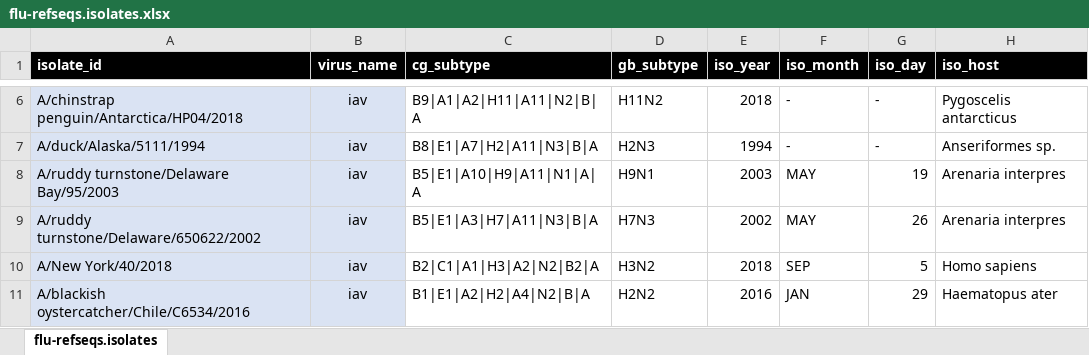
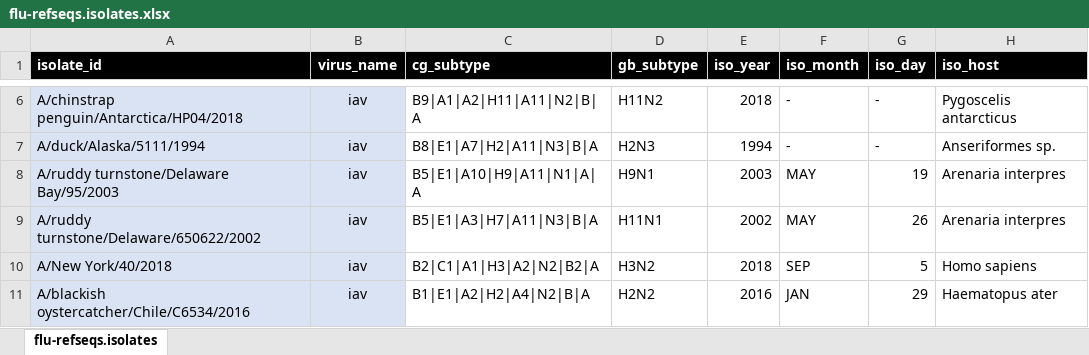
Before and after one commit to giffordlabcvr/Flu-GLUE, an Excel workbook: tabular/core/flu-refseqs.isolates.xlsx, sheet flu-refseqs.isolates, drawn as a sheet; only a part is shown, gaps mark what is left out; values as stored, in another font and other column widths than the file's, no borders; the diff names each change by its address in the sheet, - before the commit and + after, or states it on an @@ line.

```diff
--- a/tabular/core/flu-refseqs.isolates.xlsx (sheet flu-refseqs.isolates)
+++ b/tabular/core/flu-refseqs.isolates.xlsx (sheet flu-refseqs.isolates)
-D9 (gb_subtype): H7N3
+D9 (gb_subtype): H11N1
```
Also changed, not shown: 25 other files.
